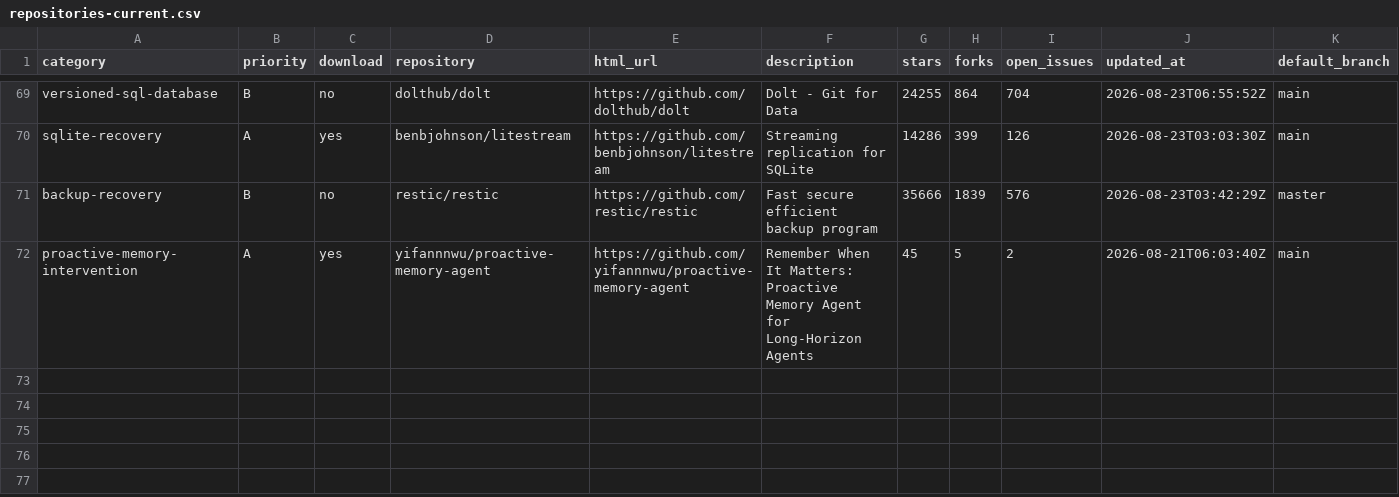
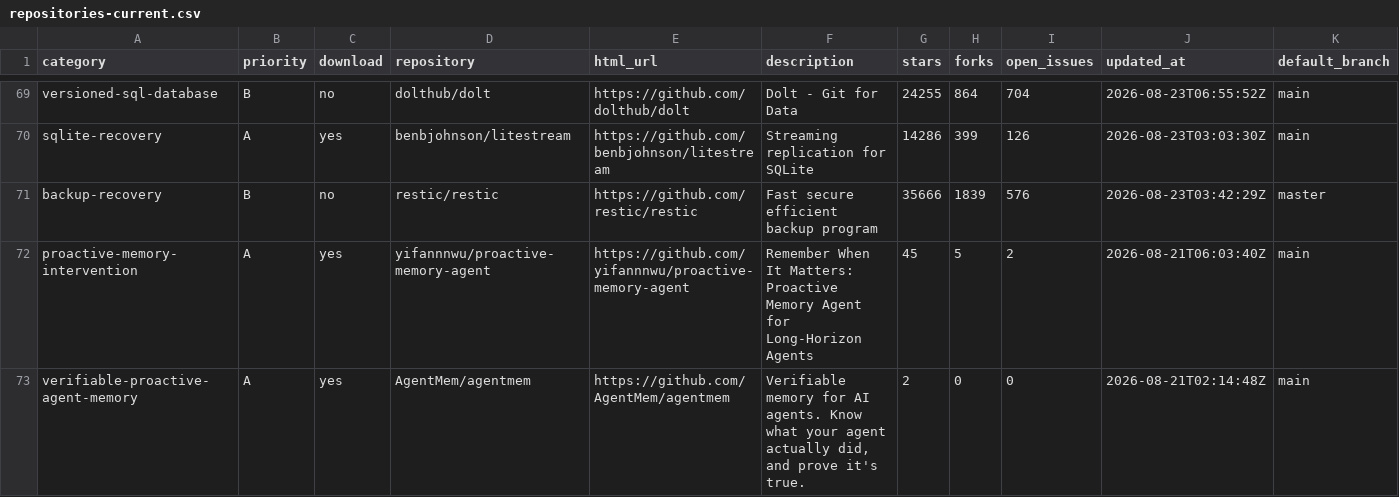
Before and after one commit to krapcys1-maker/adaptive-agent-memory-research, a CSV file: data/catalogs/repositories-current.csv, drawn as a sheet; only a part is shown, gaps mark what is left out; rows hold the shown columns only; the diff names each change by its address in the sheet, - before the commit and + after, or states it on an @@ line.

```diff
--- a/data/catalogs/repositories-current.csv
+++ b/data/catalogs/repositories-current.csv
+row 73: verifiable-proactive-agent-memory | A | yes | AgentMem/agentmem | https://github.com/AgentMem/agentmem | Verifiable memory for AI agents. Know what your agent actually did, and prove it's true. | 2 | 0 | 0 | 2026-08-21T02:14:48Z | main
```
Also changed, not shown: data/catalogs/repository-revisions.csv, data/lab/experiment-registry.csv, 13 other files.
